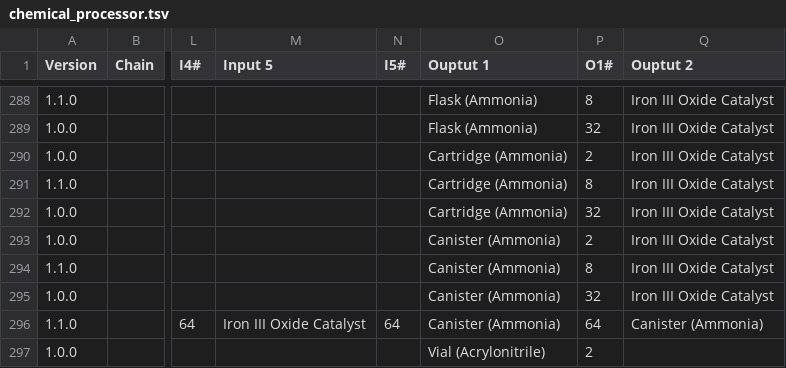
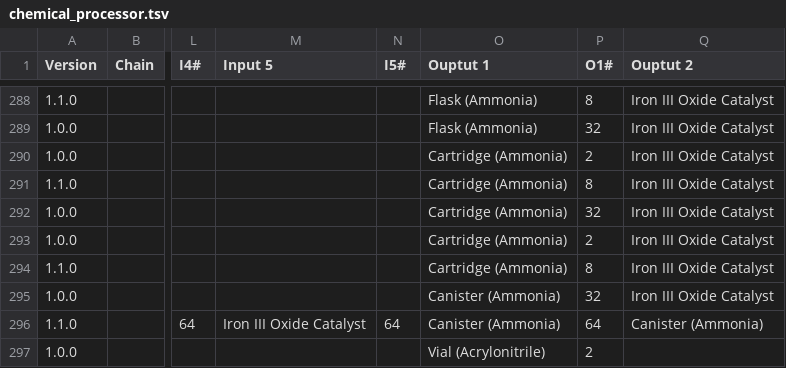
Before and after one commit to PolycraftWorld/polycraft-world, a TSV file: src/main/resources/recipes/chemical_processor.tsv, drawn as a sheet; only a part is shown, gaps mark what is left out; the diff names each change by its address in the sheet, - before the commit and + after, or states it on an @@ line.

```diff
--- a/src/main/resources/recipes/chemical_processor.tsv
+++ b/src/main/resources/recipes/chemical_processor.tsv
-O293:O294 (Ouptut 1): Canister (Ammonia)
+O293:O294 (Ouptut 1): Cartridge (Ammonia)
```
Also changed, not shown: src/main/resources/recipes/crafting_table.tsv.
